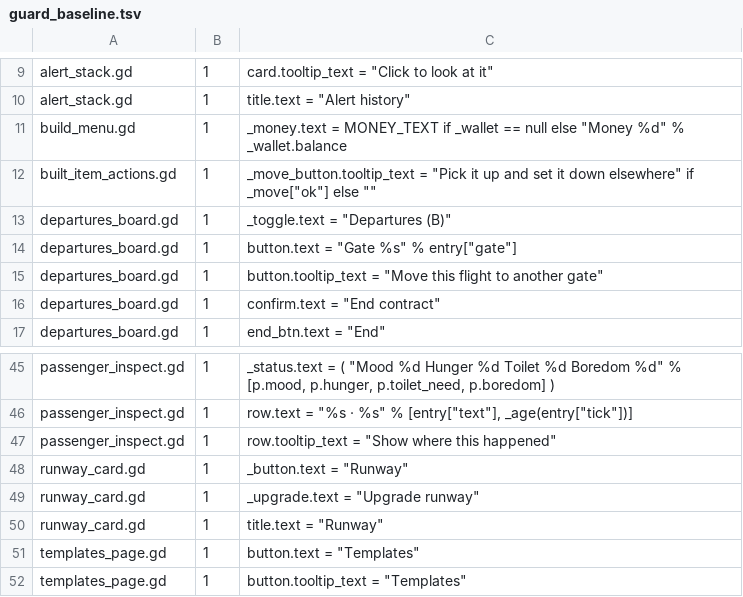
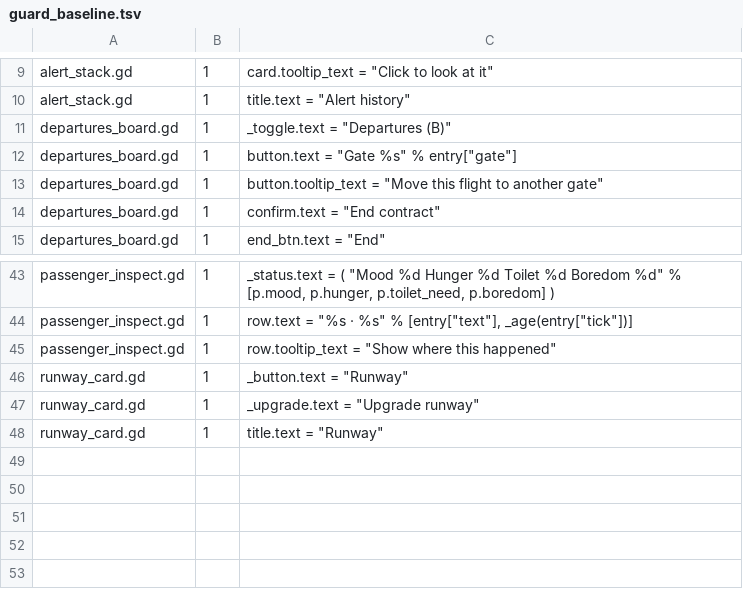
Before and after one commit to Chulf58/GottaMakeMyFlight, a TSV file: game/locale/guard_baseline.tsv, drawn as a sheet; only a part is shown, gaps mark what is left out.

```diff
--- a/game/locale/guard_baseline.tsv
+++ b/game/locale/guard_baseline.tsv
@@ -10,4 +10,2 @@ alert_stack.gd	1	card.tooltip_text = "Click to look at it"
 alert_stack.gd	1	title.text = "Alert history"
-build_menu.gd	1	_money.text = MONEY_TEXT if _wallet == null else "Money  %d" % _wallet.balance
-built_item_actions.gd	1	_move_button.tooltip_text = "Pick it up and set it down elsewhere" if _move["ok"] else ""
 departures_board.gd	1	_toggle.text = "Departures (B)"
@@ -50,3 +48 @@ runway_card.gd	1	_upgrade.text = "Upgrade runway"
 runway_card.gd	1	title.text = "Runway"
-templates_page.gd	1	button.text = "Templates"
-templates_page.gd	1	button.tooltip_text = "Templates"
```
Also changed, not shown: 22 other files.
